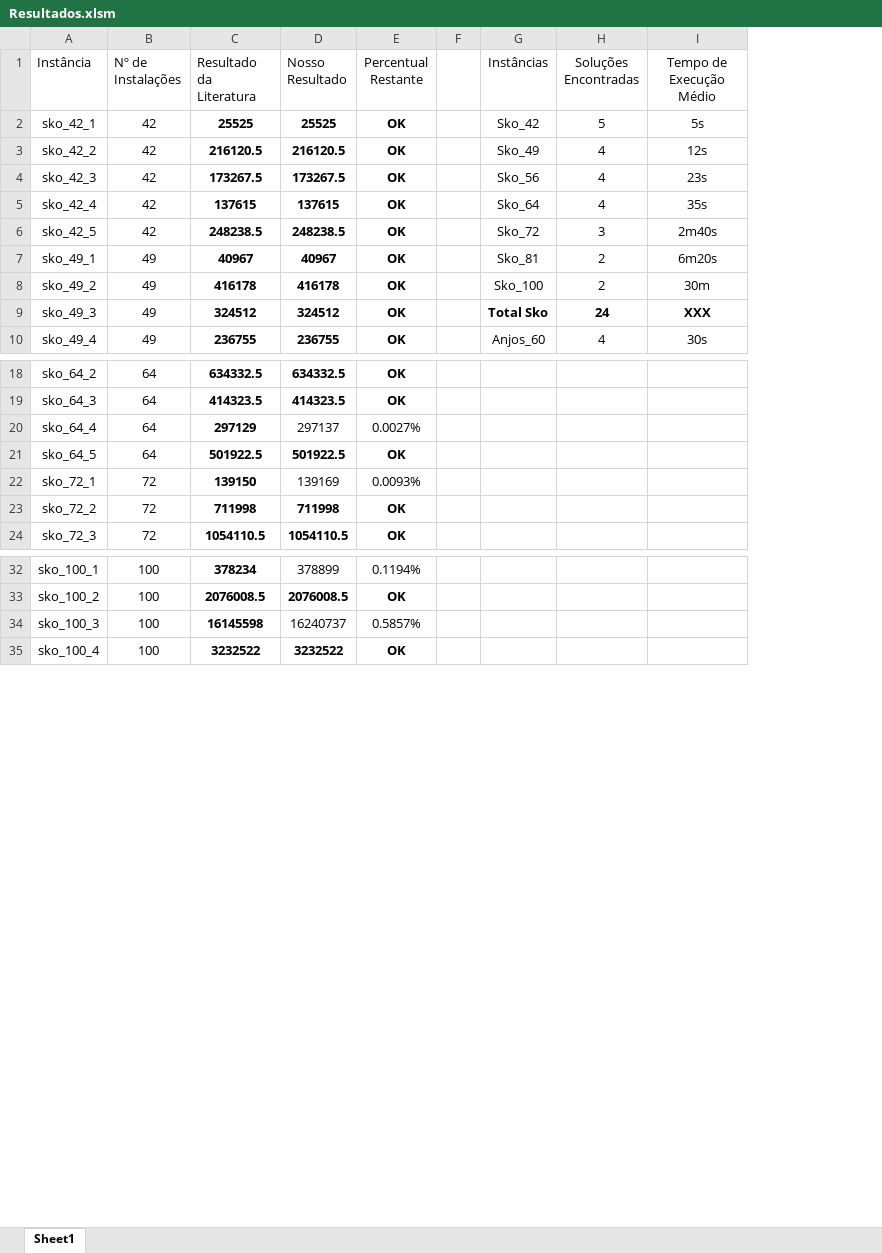
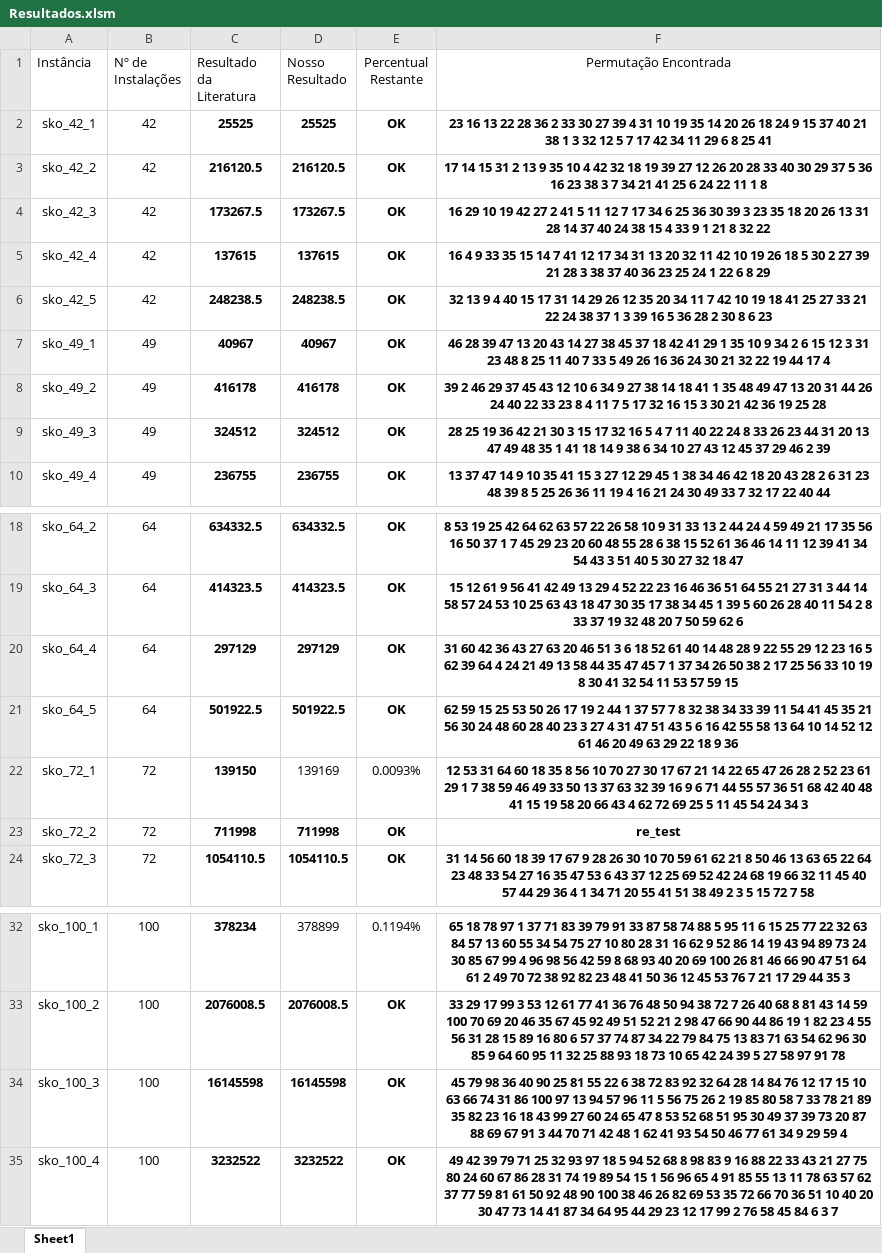
Before and after one commit to DarthPellegrini/SRFLP, an Excel workbook: Resultados.xlsm, sheet Sheet1, drawn as a sheet; only a part is shown, gaps mark what is left out; values as stored, in another font and other column widths than the file's, no borders; removed rows and columns are numbered as before the commit, all else as after; the diff covers the shown part only; the diff names each change by its address in the sheet, - before the commit and + after, or states it on an @@ line.

Commit message:
Table updated | New results added | Permutation Field Created in Resultados

```diff
--- a/Resultados.xlsm (sheet Sheet1)
+++ b/Resultados.xlsm (sheet Sheet1)
-column F, empty
-column G (Instâncias), rows 2-10: Sko_42 | Sko_49 | Sko_56 | Sko_64 | Sko_72 | Sko_81 | Sko_100 | Total Sko | Anjos_60
-column H (Soluções Encontradas), rows 2-10: 5 | 4 | 4 | 4 | 3 | 2 | 2 | 24 | 4
-column I (Tempo de Execução Médio), rows 2-10: 5s | 12s | 23s | 35s | 2m40s | 6m20s | 30m | XXX | 30s
+column F (Permutação Encontrada), rows 2-10: 23 16 13 22 28 36 2 33 30 27 39 4 31 10 19 35 14 20 26 18 24 9 15 37 40 21 38 1 3 32 12 5 7 17 42 34 11 29 6 8 25 41 | 17 14 15 31 2 13 9 35 10 4 42 32 18 19 39 27 12 26 20 28 33 40 30 29 37 5 36 16 23 38 3 7 34 21 41 25 6 24 22 11 1 8 | 16 29 10 19 42 27 2 41 5 11 12 7 17 34 6 25 36 30 39 3 23 35 18 20 26 13 31 28 14 37 40 24 38 15 4 33 9 1 21 8 32 22 | 16 4 9 33 35 15 14 7 41 12 17 34 31 13 20 32 11 42 10 19 26 18 5 30 2 27 39 21 28 3 38 37 40 36 23 25 24 1 22 6 8 29 | 32 13 9 4 40 15 17 31 14 29 26 12 35 20 34 11 7 42 10 19 18 41 25 27 33 21 22 24 38 37 1 3 39 16 5 36 28 2 30 8 6 23 | 46 28 39 47 13 20 43 14 27 38 45 37 18 42 41 29 1 35 10 9 34 2 6 15 12 3 31 23 48 8 25 11 40 7 33 5 49 26 16 36 24 30 21 32 22 19 44 17 4 | 39 2 46 29 37 45 43 12 10 6 34 9 27 38 14 18 41 1 35 48 49 47 13 20 31 44 26 24 40 22 33 23 8 4 11 7 5 17 32 16 15 3 30 21 42 36 19 25 28 | 28 25 19 36 42 21 30 3 15 17 32 16 5 4 7 11 40 22 24 8 33 26 23 44 31 20 13 47 49 48 35 1 41 18 14 9 38 6 34 10 27 43 12 45 37 29 46 2 39 | 13 37 47 14 9 10 35 41 15 3 27 12 29 45 1 38 34 46 42 18 20 43 28 2 6 31 23 48 39 8 5 25 26 36 11 19 4 16 21 24 30 49 33 7 32 17 22 40 44; rows 18-24: 8 53 19 25 42 64 62 63 57 22 26 58 10 9 31 33 13 2 44 24 4 59 49 21 17 35 56 16 50 37 1 7 45 29 23 20 60 48 55 28 6 38 15 52 61 36 46 14 11 12 39 41 34 54 43 3 51 40 5 30 27 32 18 47 | 15 12 61 9 56 41 42 49 13 29 4 52 22 23 16 46 36 51 64 55 21 27 31 3 44 14 58 57 24 53 10 25 63 43 18 47 30 35 17 38 34 45 1 39 5 60 26 28 40 11 54 2 8 33 37 19 32 48 20 7 50 59 62 6 | 31 60 42 36 43 27 63 20 46 51 3 6 18 52 61 40 14 48 28 9 22 55 29 12 23 16 5 62 39 64 4 24 21 49 13 58 44 35 47 45 7 1 37 34 26 50 38 2 17 25 56 33 10 19 8 30 41 32 54 11 53 57 59 15 | 62 59 15 25 53 50 26 17 19 2 44 1 37 57 7 8 32 38 34 33 39 11 54 41 45 35 21 56 30 24 48 60 28 40 23 3 27 4 31 47 51 43 5 6 16 42 55 58 13 64 10 14 52 12 61 46 20 49 63 29 22 18 9 36 | 12 53 31 64 60 18 35 8 56 10 70 27 30 17 67 21 14 22 65 47 26 28 2 52 23 61 29 1 7 38 59 46 49 33 50 13 37 63 32 39 16 9 6 71 44 55 57 36 51 68 42 40 48 41 15 19 58 20 66 43 4 62 72 69 25 5 11 45 54 24 34 3 | re_test | 31 14 56 60 18 39 17 67 9 28 26 30 10 70 59 61 62 21 8 50 46 13 63 65 22 64 23 48 33 54 27 16 35 47 53 6 43 37 12 25 69 52 42 24 68 19 66 32 11 45 40 57 44 29 36 4 1 34 71 20 55 41 51 38 49 2 3 5 15 72 7 58; rows 32-35: 65 18 78 97 1 37 71 83 39 79 91 33 87 58 74 88 5 95 11 6 15 25 77 22 32 63 84 57 13 60 55 34 54 75 27 10 80 28 31 16 62 9 52 86 14 19 43 94 89 73 24 30 85 67 99 4 96 98 56 42 59 8 68 93 40 20 69 100 26 81 46 66 90 47 51 64 61 2 49 70 72 38 92 82 23 48 41 50 36 12 45 53 76 7 21 17 29 44 35 3 | 33 29 17 99 3 53 12 61 77 41 36 76 48 50 94 38 72 7 26 40 68 8 81 43 14 59 100 70 69 20 46 35 67 45 92 49 51 52 21 2 98 47 66 90 44 86 19 1 82 23 4 55 56 31 28 15 89 16 80 6 57 37 74 87 34 22 79 84 75 13 83 71 63 54 62 96 30 85 9 64 60 95 11 32 25 88 93 18 73 10 65 42 24 39 5 27 58 97 91 78 | 45 79 98 36 40 90 25 81 55 22 6 38 72 83 92 32 64 28 14 84 76 12 17 15 10 63 66 74 31 86 100 97 13 94 57 96 11 5 56 75 26 2 19 85 80 58 7 33 78 21 89 35 82 23 16 18 43 99 27 60 24 65 47 8 53 52 68 51 95 30 49 37 39 73 20 87 88 69 67 91 3 44 70 71 42 48 1 62 41 93 54 50 46 77 61 34 9 29 59 4 | 49 42 39 79 71 25 32 93 97 18 5 94 52 68 8 98 83 9 16 88 22 33 43 21 27 75 80 24 60 67 86 28 31 74 19 89 54 15 1 56 96 65 4 91 85 55 13 11 78 63 57 62 37 77 59 81 61 50 92 48 90 100 38 46 26 82 69 53 35 72 66 70 36 51 10 40 20 30 47 73 14 41 87 34 64 95 44 29 23 12 17 99 2 76 58 45 84 6 3 7
-D20 (Nosso Resultado): 297137
+D20 (Nosso Resultado): 297129
-D20:E20 bold: off
+D20:E20 bold: on
-E20 (Percentual Restante): 0.0027%
+E20 (Percentual Restante): OK
-D34 (Nosso Resultado): 16240737
+D34 (Nosso Resultado): 16145598
-D34:E34 bold: off
+D34:E34 bold: on
-E34 (Percentual Restante): 0.5857%
+E34 (Percentual Restante): OK
```
Also changed, not shown: 18 added rows and 6 edited cells elsewhere in this sheet, 4 other files.
